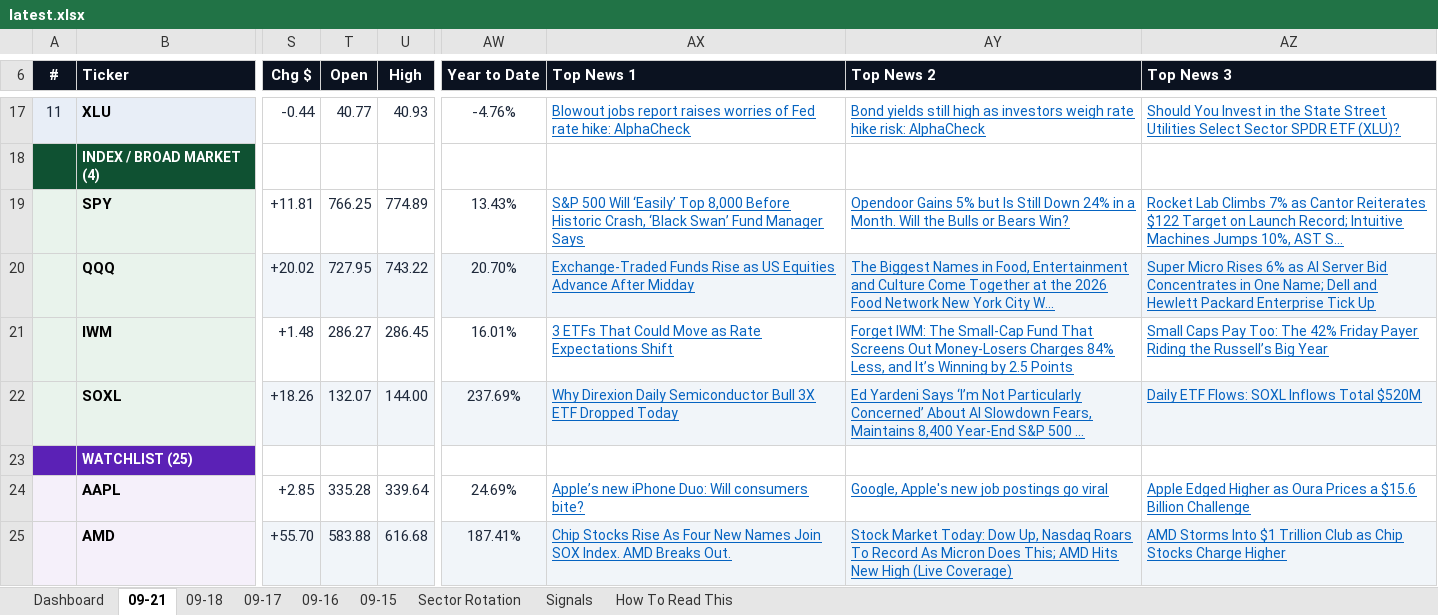
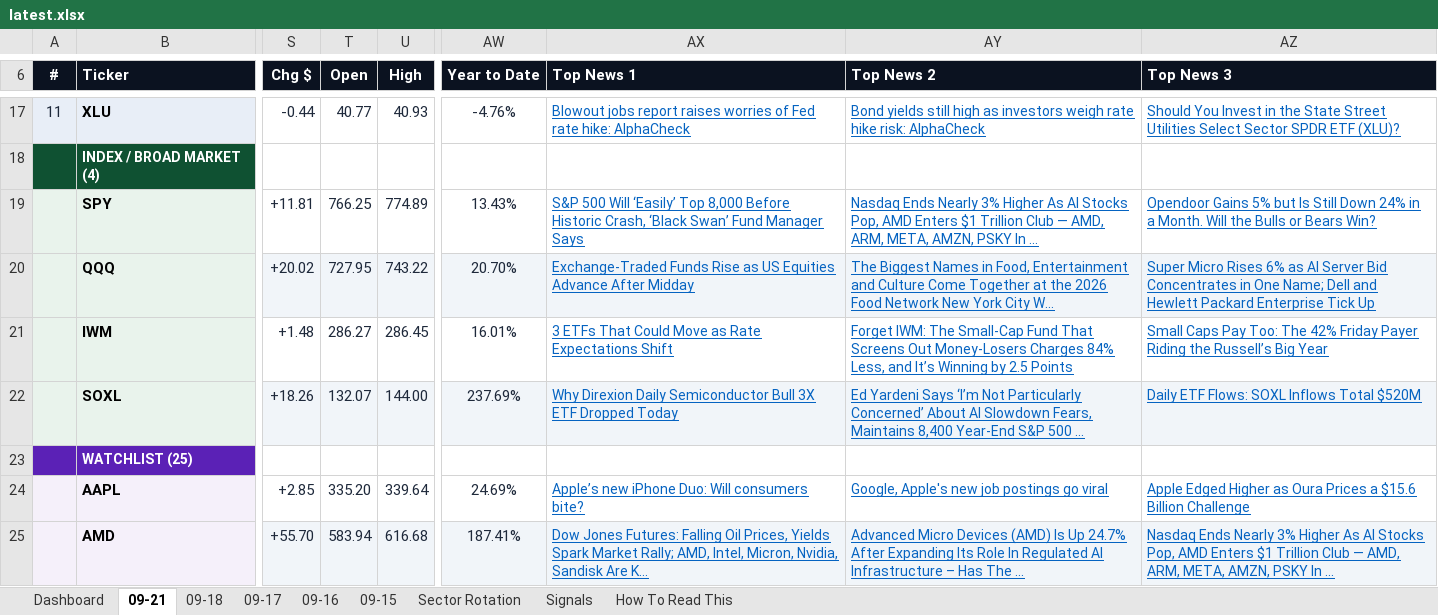
Before and after one commit to GeoWizard4645/Stock-Analysis-for-my-Grandpa, an Excel workbook: docs/data/latest.xlsx, sheet 09-21, drawn as a sheet; only a part is shown, gaps mark what is left out; values as stored, in another font and other column widths than the file's, no borders; conditional formats not drawn; the diff covers the shown part only; the diff names each change by its address in the sheet, - before the commit and + after, or states it on an @@ line.

```diff
--- a/docs/data/latest.xlsx (sheet 09-21)
+++ b/docs/data/latest.xlsx (sheet 09-21)
-AY19 (Top News 2): Opendoor Gains 5% but Is Still Down 24% in a Month. Will the Bulls or Bears Win?
+AY19 (Top News 2): Nasdaq Ends Nearly 3% Higher As AI Stocks Pop, AMD Enters $1 Trillion Club — AMD, ARM, META, AMZN, PSKY In ...
-AZ19 (Top News 3): Rocket Lab Climbs 7% as Cantor Reiterates $122 Target on Launch Record; Intuitive Machines Jumps 10%, AST S...
+AZ19 (Top News 3): Opendoor Gains 5% but Is Still Down 24% in a Month. Will the Bulls or Bears Win?
-T24 (Open): 335.28
+T24 (Open): 335.20
-T25 (Open): 583.88
+T25 (Open): 583.94
-AX25 (Top News 1): Chip Stocks Rise As Four New Names Join SOX Index. AMD Breaks Out.
+AX25 (Top News 1): Dow Jones Futures: Falling Oil Prices, Yields Spark Market Rally; AMD, Intel, Micron, Nvidia, Sandisk Are K...
-AY25 (Top News 2): Stock Market Today: Dow Up, Nasdaq Roars To Record As Micron Does This; AMD Hits New High (Live Coverage)
+AY25 (Top News 2): Advanced Micro Devices (AMD) Is Up 24.7% After Expanding Its Role In Regulated AI Infrastructure – Has The ...
-AZ25 (Top News 3): AMD Storms Into $1 Trillion Club as Chip Stocks Charge Higher
+AZ25 (Top News 3): Nasdaq Ends Nearly 3% Higher As AI Stocks Pop, AMD Enters $1 Trillion Club — AMD, ARM, META, AMZN, PSKY In ...
```
Also changed, not shown: 35 edited cells elsewhere in this sheet, sheet Dashboard, sheet 09-17, sheet 09-18, sheet 09-16, sheet 09-15, 1 other file.
